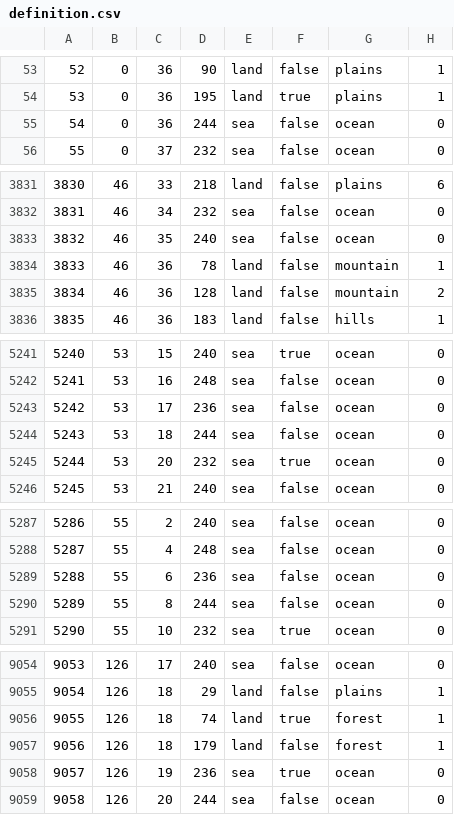
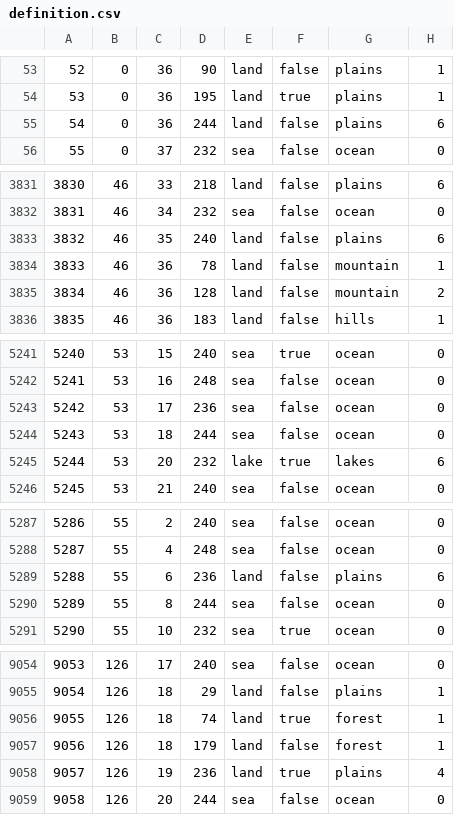
Before and after one commit to VladimirZhirinovskiy/Gates-of-Rassennia-Games-of-the-gods, a CSV file: GoR/map/definition.csv, drawn as a sheet; only a part is shown, gaps mark what is left out; the diff covers the shown part only.

```diff
--- a/GoR/map/definition.csv
+++ b/GoR/map/definition.csv
@@ -54,3 +54,3 @@
 53;0;36;195;land;true;plains;1
-54;0;36;244;sea;false;ocean;0
+54;0;36;244;land;false;plains;6
 55;0;37;232;sea;false;ocean;0
@@ -3832,3 +3832,3 @@
 3831;46;34;232;sea;false;ocean;0
-3832;46;35;240;sea;false;ocean;0
+3832;46;35;240;land;false;plains;6
 3833;46;36;78;land;false;mountain;1
@@ -5244,3 +5244,3 @@
 5243;53;18;244;sea;false;ocean;0
-5244;53;20;232;sea;true;ocean;0
+5244;53;20;232;lake;true;lakes;6
 5245;53;21;240;sea;false;ocean;0
@@ -5288,3 +5288,3 @@
 5287;55;4;248;sea;false;ocean;0
-5288;55;6;236;sea;false;ocean;0
+5288;55;6;236;land;false;plains;6
 5289;55;8;244;sea;false;ocean;0
@@ -9057,3 +9057,3 @@
 9056;126;18;179;land;false;forest;1
-9057;126;19;236;sea;true;ocean;0
+9057;126;19;236;land;true;plains;4
 9058;126;20;244;sea;false;ocean;0
```
Also changed, not shown: 2 edited cells elsewhere in this file, GoR/map/adjacencies.csv, 9 other files.
